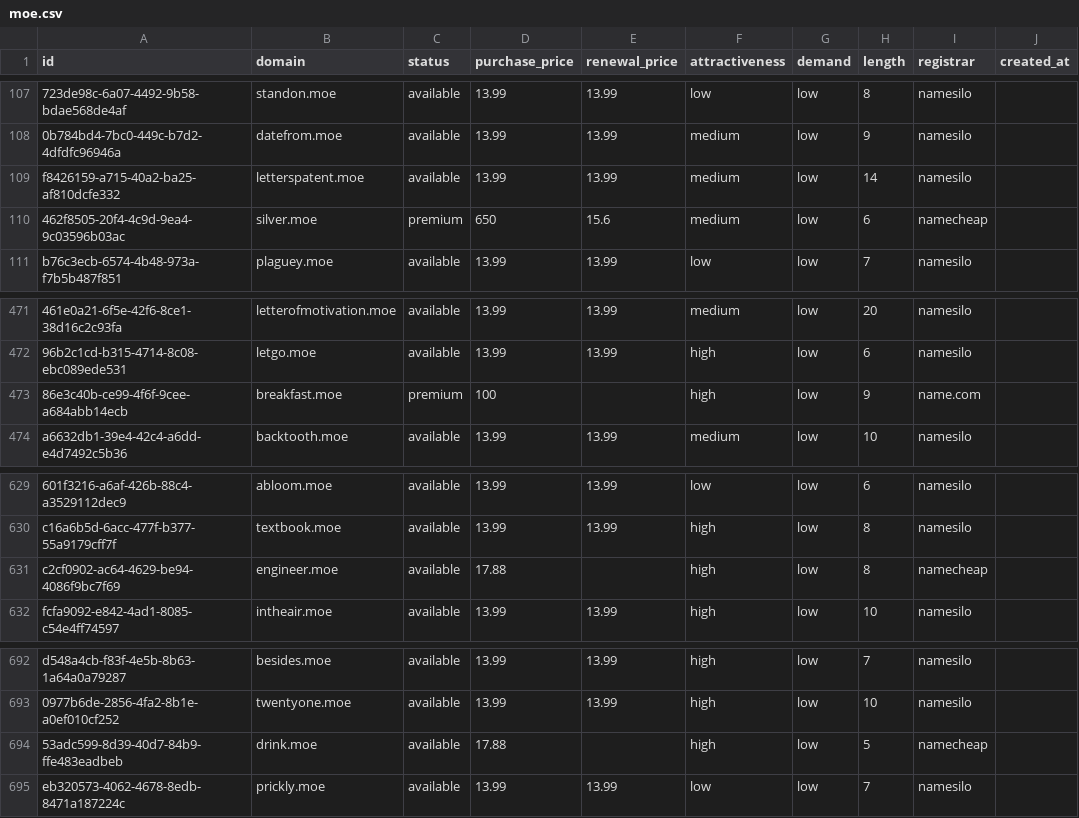
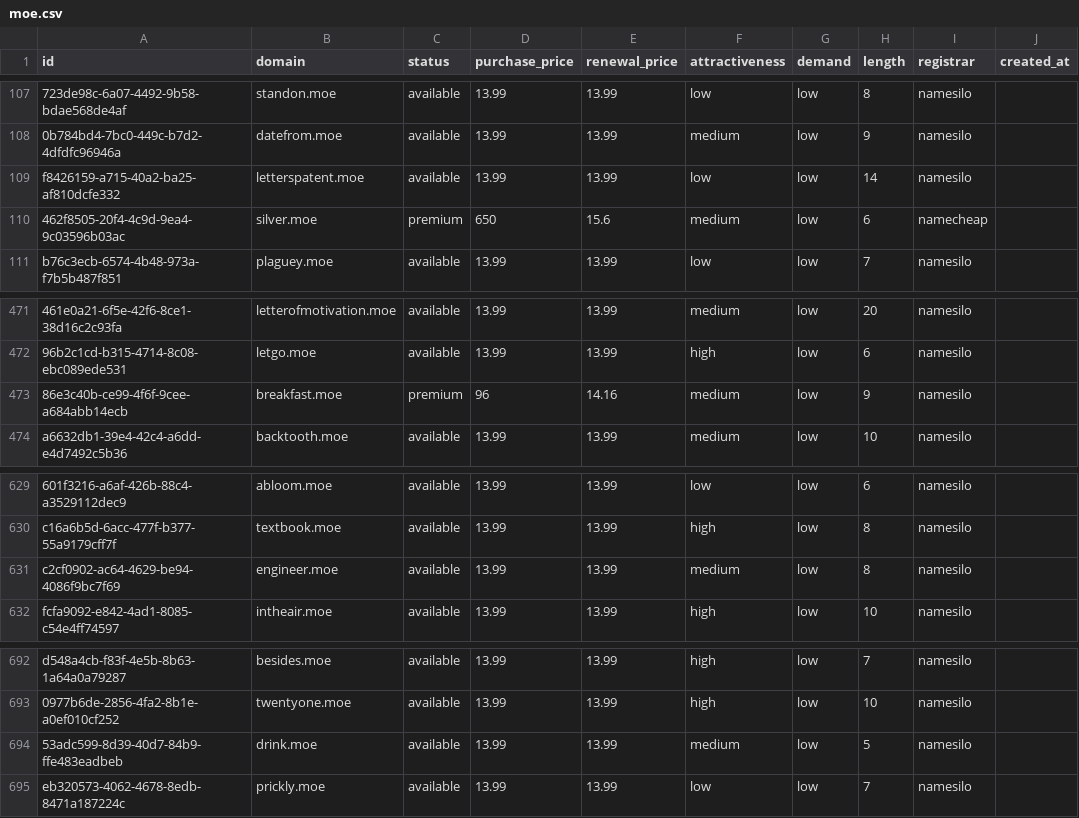
Before and after one commit to UniqueDomains/moe-oneword-domains, a CSV file: moe.csv, drawn as a sheet; only a part is shown, gaps mark what is left out; the diff names each change by its address in the sheet, - before the commit and + after, or states it on an @@ line.

Commit message:
Domains update

```diff
--- a/moe.csv
+++ b/moe.csv
-F109 (attractiveness): medium
+F109 (attractiveness): low
-D473 (purchase_price): 100
+D473 (purchase_price): 96
-E473 (renewal_price): (empty)
+E473 (renewal_price): 14.16
-F473 (attractiveness): high
+F473 (attractiveness): medium
-I473 (registrar): name.com
+I473 (registrar): namesilo
-D631 (purchase_price): 17.88
+D631 (purchase_price): 13.99
-E631 (renewal_price): (empty)
+E631 (renewal_price): 13.99
-F631 (attractiveness): high
+F631 (attractiveness): medium
-I631 (registrar): namecheap
+I631 (registrar): namesilo
-D694 (purchase_price): 17.88
+D694 (purchase_price): 13.99
-E694 (renewal_price): (empty)
+E694 (renewal_price): 13.99
-F694 (attractiveness): high
+F694 (attractiveness): medium
-I694 (registrar): namecheap
+I694 (registrar): namesilo
```
Also changed, not shown: 4 other files.
